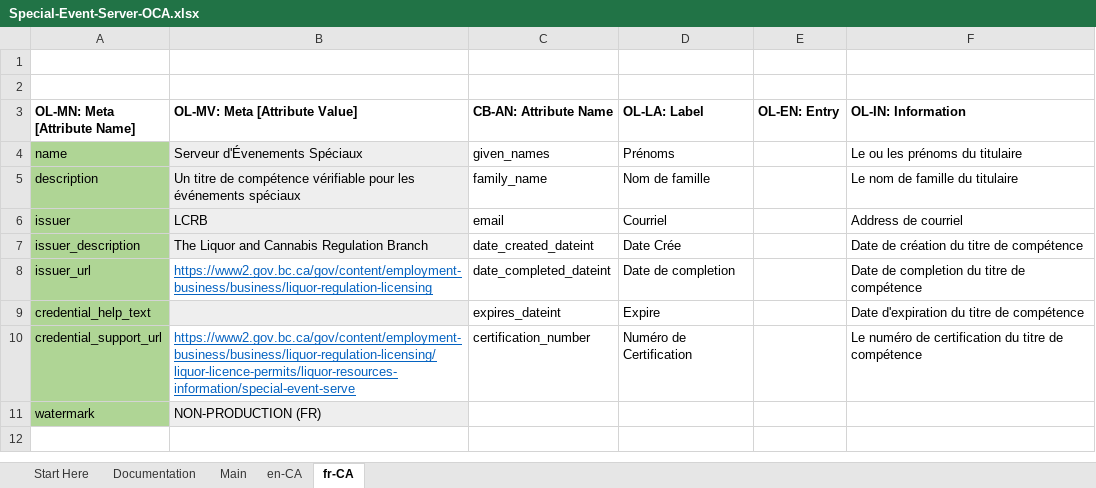
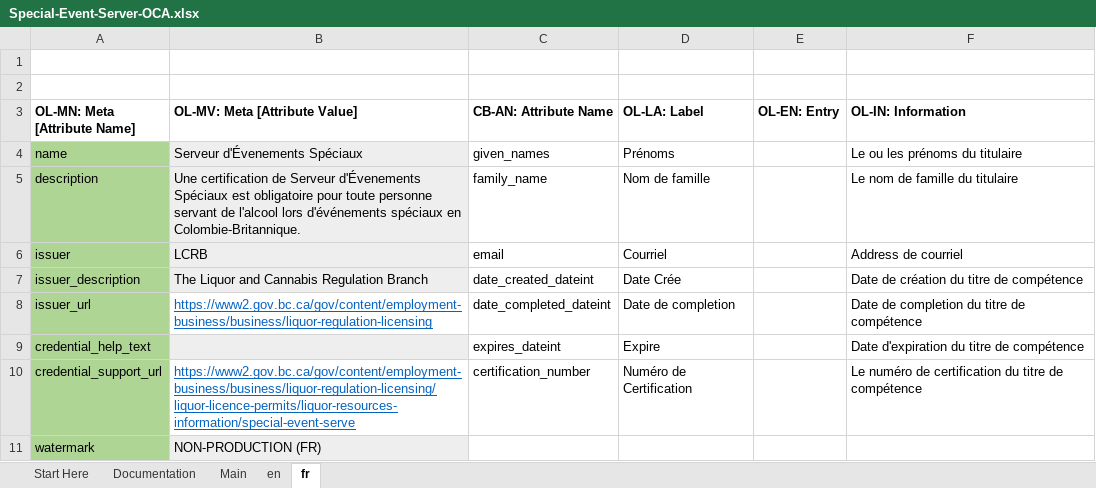
Before and after one commit to bcgov/aries-oca-bundles, an Excel workbook: OCABundles/schema/bcgov-digital-trust/LCRB/special-event-server-showcase/Special-Event-Server-OCA.xlsx, sheet fr, drawn as a sheet; values as stored, in another font and other column widths than the file's, no borders; conditional formats not drawn; the diff names each change by its address in the sheet, - before the commit and + after, or states it on an @@ line.

Commit message:
Updates to LCRB bundles due to BC Wallet limitations
Signed-off-by: Andy Jay <andy@credivera.com>

```diff
--- a/OCABundles/schema/bcgov-digital-trust/LCRB/special-event-server-showcase/Special-Event-Server-OCA.xlsx (sheet fr)
+++ b/OCABundles/schema/bcgov-digital-trust/LCRB/special-event-server-showcase/Special-Event-Server-OCA.xlsx (sheet fr)
-sheet tab: en-CA
+sheet tab: en
-sheet tab: fr-CA
+sheet tab: fr
-B5 (OL-MV: Meta [Attribute Value]): Un titre de compétence vérifiable pour les événements spéciaux
+B5 (OL-MV: Meta [Attribute Value]): Une certification de Serveur d'Évenements Spéciaux est obligatoire pour toute personne servant de l'alcool lors d'événements spéciaux en Colombie-Britannique.
```
Also changed, not shown: sheet en, OCABundles/schema/bcgov-digital-trust/LCRB/selling-it-right-showcase/Selling-It-Right-OCA.xlsx, OCABundles/schema/bcgov-digital-trust/LCRB/serving-it-right-showcase/Serving-It-Right-OCA.xlsx, 8 other files.
